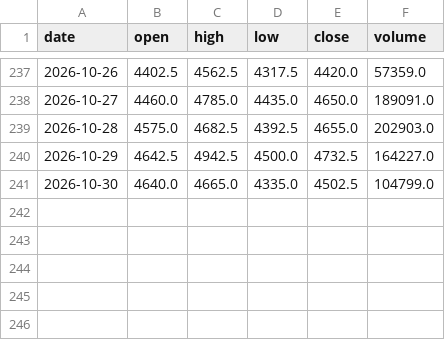
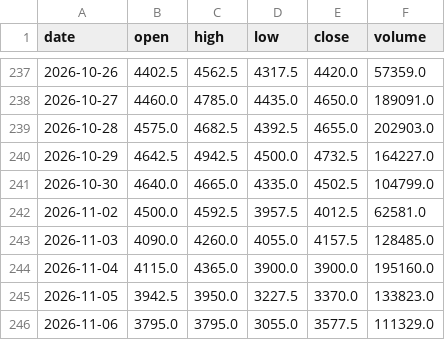
Before and after one commit to DrGonzo95/trading_argentino_colab, a CSV file: radar_byma/cache/ohlcv/ASTS.csv, drawn as a sheet; only a part is shown, gaps mark what is left out.

```diff
--- a/radar_byma/cache/ohlcv/ASTS.csv
+++ b/radar_byma/cache/ohlcv/ASTS.csv
@@ -241 +241,6 @@ date,open,high,low,close,volume
 2026-10-30,4640.0,4665.0,4335.0,4502.5,104799.0
+2026-11-02,4500.0,4592.5,3957.5,4012.5,62581.0
+2026-11-03,4090.0,4260.0,4055.0,4157.5,128485.0
+2026-11-04,4115.0,4365.0,3900.0,3900.0,195160.0
+2026-11-05,3942.5,3950.0,3227.5,3370.0,133823.0
+2026-11-06,3795.0,3795.0,3055.0,3577.5,111329.0
```
Also changed, not shown: 1 other file.
